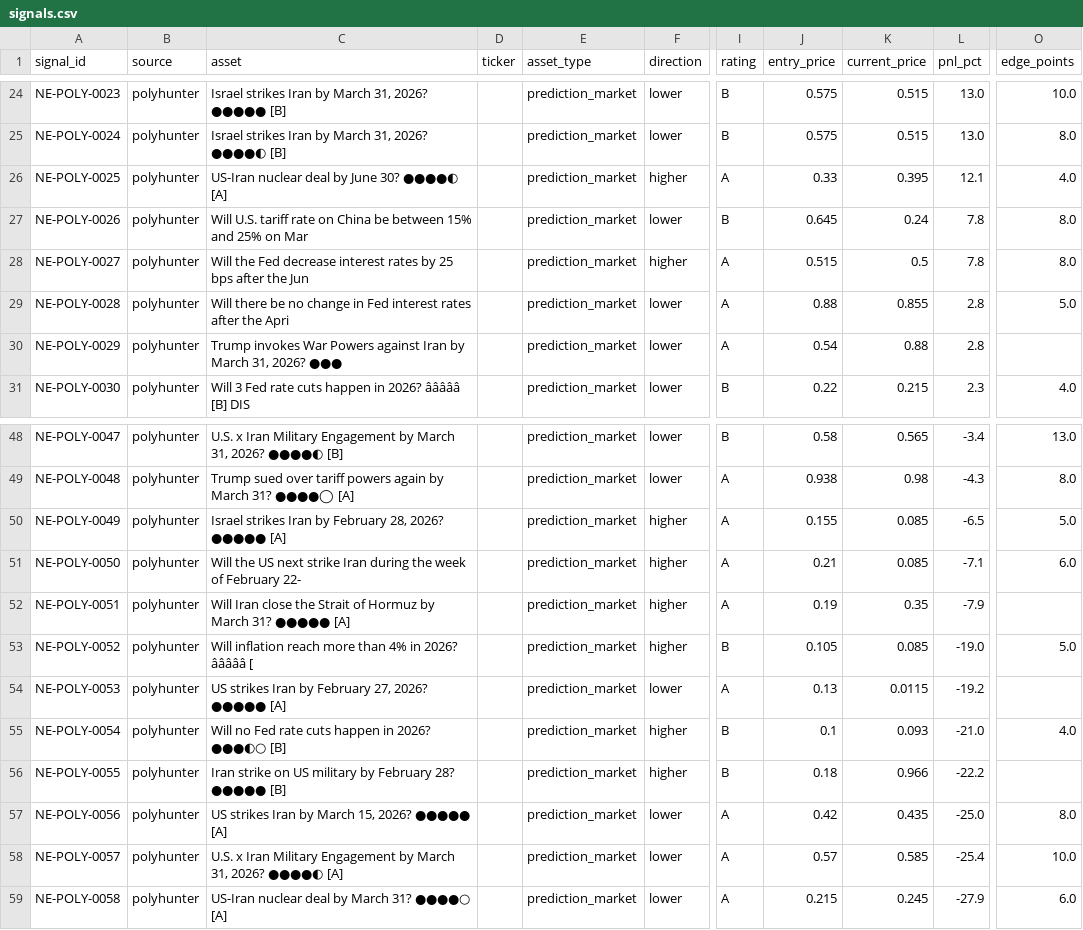
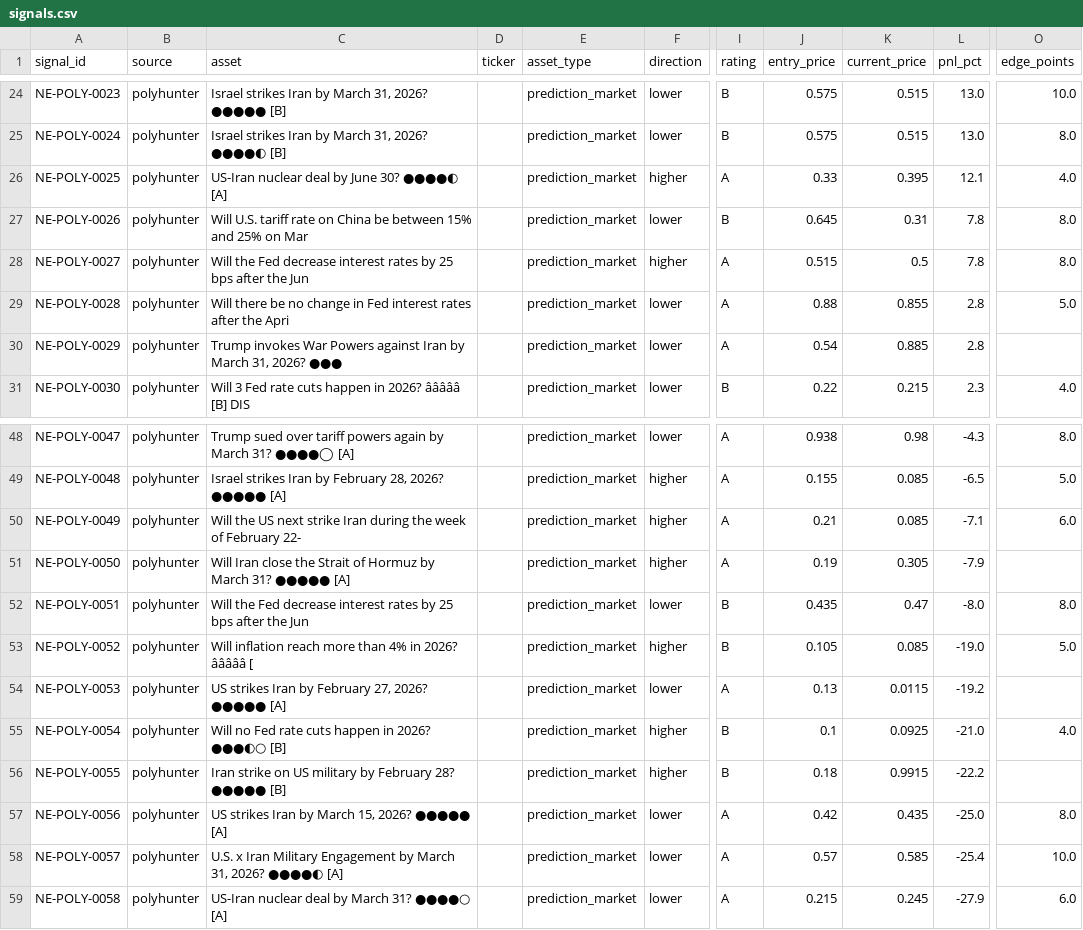
Before and after one commit to IvanMassow/edge-intel, a CSV file: signals.csv, drawn as a sheet; only a part is shown, gaps mark what is left out; the diff covers the shown part only; the diff names each change by its address in the sheet, - before the commit and + after, or states it on an @@ line.

```diff
--- a/signals.csv
+++ b/signals.csv
-K27 (current_price): 0.24
+K27 (current_price): 0.31
-K30 (current_price): 0.88
+K30 (current_price): 0.885
-C48 (asset): U.S. x Iran Military Engagement by March 31, 2026? ●●●●◐ [B]
+C48 (asset): Trump sued over tariff powers again by March 31? ●●●●◯ [A]
-I48 (rating): B
+I48 (rating): A
-J48 (entry_price): 0.58
+J48 (entry_price): 0.938
-K48 (current_price): 0.565
+K48 (current_price): 0.98
-L48 (pnl_pct): -3.4
+L48 (pnl_pct): -4.3
-O48 (edge_points): 13.0
+O48 (edge_points): 8.0
-C49 (asset): Trump sued over tariff powers again by March 31? ●●●●◯ [A]
+C49 (asset): Israel strikes Iran by February 28, 2026? ●●●●● [A]
-F49 (direction): lower
+F49 (direction): higher
-J49 (entry_price): 0.938
+J49 (entry_price): 0.155
-K49 (current_price): 0.98
+K49 (current_price): 0.085
-L49 (pnl_pct): -4.3
+L49 (pnl_pct): -6.5
-O49 (edge_points): 8.0
+O49 (edge_points): 5.0
-C50 (asset): Israel strikes Iran by February 28, 2026? ●●●●● [A]
+C50 (asset): Will the US next strike Iran during the week of February 22-
-J50 (entry_price): 0.155
+J50 (entry_price): 0.21
-L50 (pnl_pct): -6.5
+L50 (pnl_pct): -7.1
-O50 (edge_points): 5.0
+O50 (edge_points): 6.0
-C51 (asset): Will the US next strike Iran during the week of February 22-
+C51 (asset): Will Iran close the Strait of Hormuz by March 31? ●●●●● [A]
-J51 (entry_price): 0.21
+J51 (entry_price): 0.19
-K51 (current_price): 0.085
+K51 (current_price): 0.305
-L51 (pnl_pct): -7.1
+L51 (pnl_pct): -7.9
-O51 (edge_points): 6.0
+O51 (edge_points): (empty)
-C52 (asset): Will Iran close the Strait of Hormuz by March 31? ●●●●● [A]
+C52 (asset): Will the Fed decrease interest rates by 25 bps after the Jun
-F52 (direction): higher
+F52 (direction): lower
-I52 (rating): A
+I52 (rating): B
-J52 (entry_price): 0.19
+J52 (entry_price): 0.435
-K52 (current_price): 0.35
+K52 (current_price): 0.47
-L52 (pnl_pct): -7.9
+L52 (pnl_pct): -8.0
-O52 (edge_points): (empty)
+O52 (edge_points): 8.0
-K55 (current_price): 0.093
+K55 (current_price): 0.0925
-K56 (current_price): 0.966
+K56 (current_price): 0.9915
```
Also changed, not shown: 67 edited cells elsewhere in this file, 6 other files.
